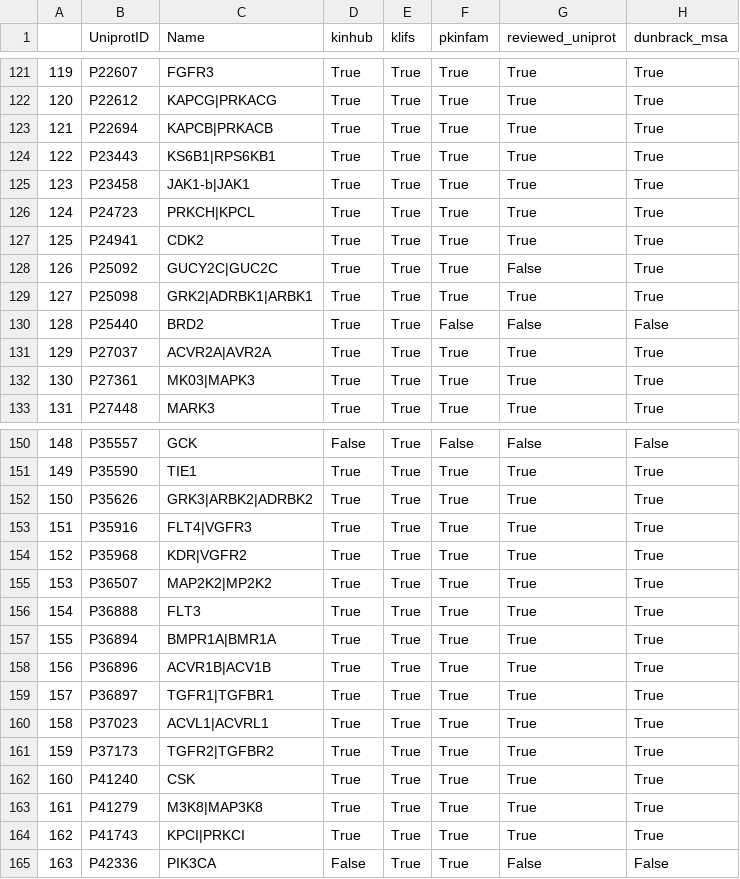
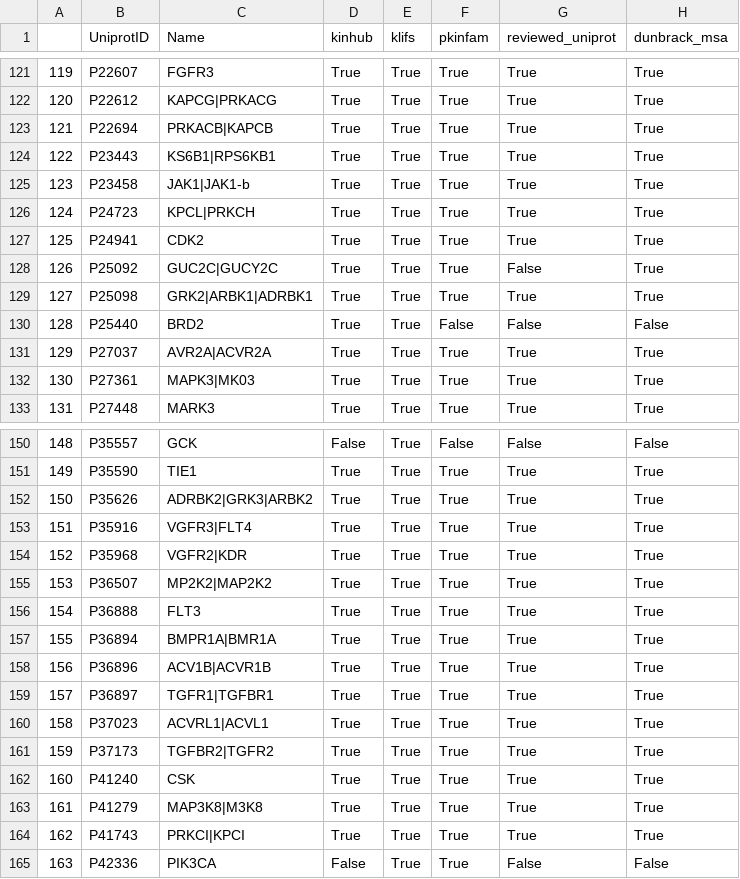
Before and after one commit to openkinome/kinodata, a CSV file: data/human_kinases.aggregated.csv, drawn as a sheet; only a part is shown, gaps mark what is left out; the diff covers the shown part only.

```diff
--- a/data/human_kinases.aggregated.csv
+++ b/data/human_kinases.aggregated.csv
@@ -122,12 +122,12 @@
 120,P22612,KAPCG|PRKACG,True,True,True,True,True
-121,P22694,KAPCB|PRKACB,True,True,True,True,True
+121,P22694,PRKACB|KAPCB,True,True,True,True,True
 122,P23443,KS6B1|RPS6KB1,True,True,True,True,True
-123,P23458,JAK1-b|JAK1,True,True,True,True,True
-124,P24723,PRKCH|KPCL,True,True,True,True,True
+123,P23458,JAK1|JAK1-b,True,True,True,True,True
+124,P24723,KPCL|PRKCH,True,True,True,True,True
 125,P24941,CDK2,True,True,True,True,True
-126,P25092,GUCY2C|GUC2C,True,True,True,False,True
-127,P25098,GRK2|ADRBK1|ARBK1,True,True,True,True,True
+126,P25092,GUC2C|GUCY2C,True,True,True,False,True
+127,P25098,GRK2|ARBK1|ADRBK1,True,True,True,True,True
 128,P25440,BRD2,True,True,False,False,False
-129,P27037,ACVR2A|AVR2A,True,True,True,True,True
-130,P27361,MK03|MAPK3,True,True,True,True,True
+129,P27037,AVR2A|ACVR2A,True,True,True,True,True
+130,P27361,MAPK3|MK03,True,True,True,True,True
 131,P27448,MARK3,True,True,True,True,True
@@ -151,15 +151,15 @@
 149,P35590,TIE1,True,True,True,True,True
-150,P35626,GRK3|ARBK2|ADRBK2,True,True,True,True,True
-151,P35916,FLT4|VGFR3,True,True,True,True,True
-152,P35968,KDR|VGFR2,True,True,True,True,True
-153,P36507,MAP2K2|MP2K2,True,True,True,True,True
+150,P35626,ADRBK2|GRK3|ARBK2,True,True,True,True,True
+151,P35916,VGFR3|FLT4,True,True,True,True,True
+152,P35968,VGFR2|KDR,True,True,True,True,True
+153,P36507,MP2K2|MAP2K2,True,True,True,True,True
 154,P36888,FLT3,True,True,True,True,True
 155,P36894,BMPR1A|BMR1A,True,True,True,True,True
-156,P36896,ACVR1B|ACV1B,True,True,True,True,True
+156,P36896,ACV1B|ACVR1B,True,True,True,True,True
 157,P36897,TGFR1|TGFBR1,True,True,True,True,True
-158,P37023,ACVL1|ACVRL1,True,True,True,True,True
-159,P37173,TGFR2|TGFBR2,True,True,True,True,True
+158,P37023,ACVRL1|ACVL1,True,True,True,True,True
+159,P37173,TGFBR2|TGFR2,True,True,True,True,True
 160,P41240,CSK,True,True,True,True,True
-161,P41279,M3K8|MAP3K8,True,True,True,True,True
-162,P41743,KPCI|PRKCI,True,True,True,True,True
+161,P41279,MAP3K8|M3K8,True,True,True,True,True
+162,P41743,PRKCI|KPCI,True,True,True,True,True
 163,P42336,PIK3CA,False,True,True,False,False
```
Also changed, not shown: 85 edited cells elsewhere in this file, 3 other files.
